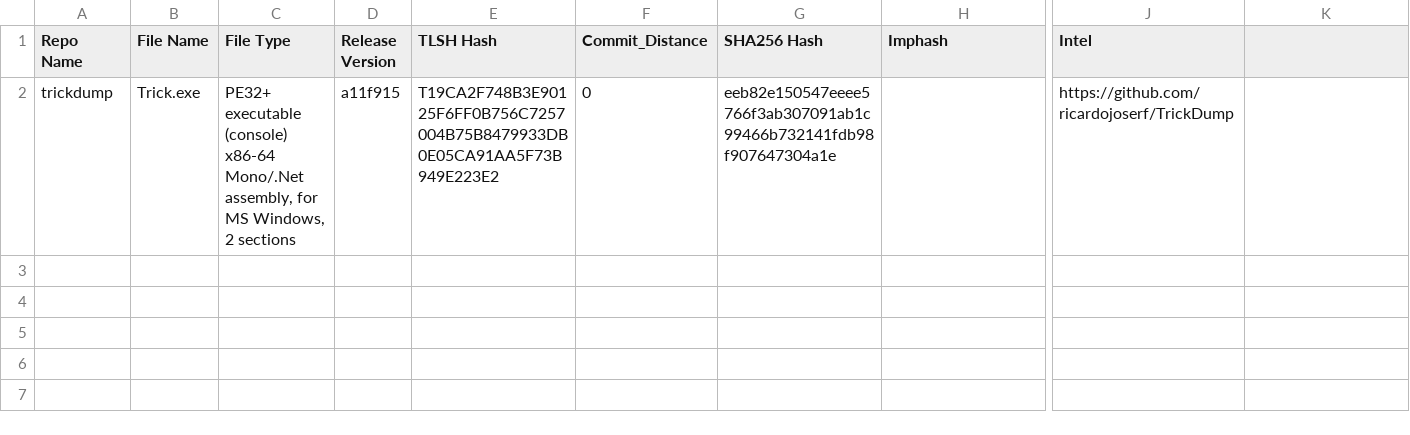
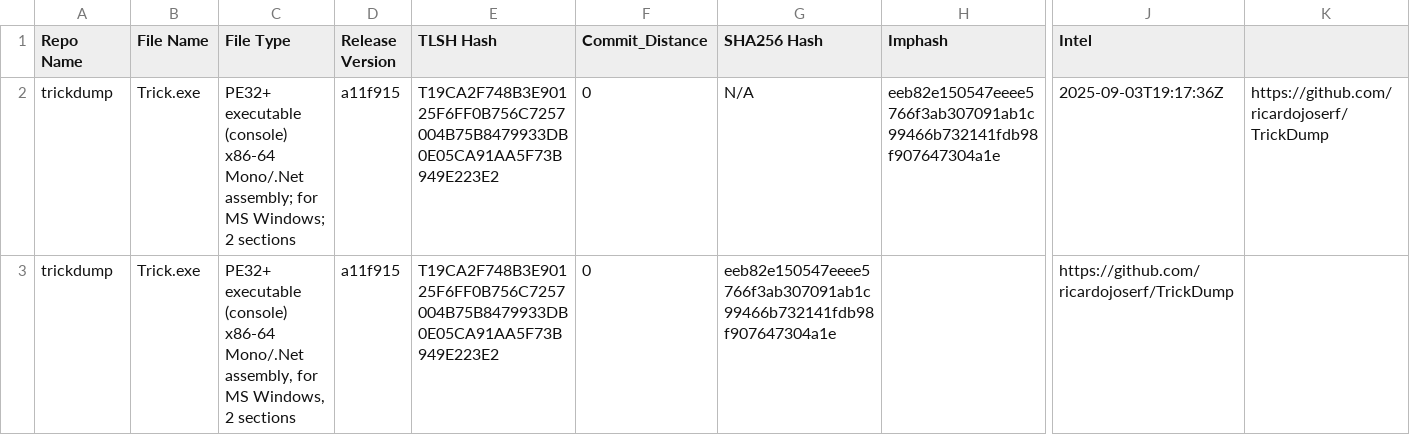
Before and after one commit to Magonia-Research/CelesTLSH-Hashes, a CSV file: trickdump/trickdump_tlsh_hashes.csv, drawn as a sheet; only a part is shown, gaps mark what is left out; rows hold the shown columns only; the diff names each change by its address in the sheet, - before the commit and + after, or states it on an @@ line.

Commit message:
Updated TLSH CSV

```diff
--- a/trickdump/trickdump_tlsh_hashes.csv
+++ b/trickdump/trickdump_tlsh_hashes.csv
+row 2: trickdump | Trick.exe | PE32+ executable (console) x86-64 Mono/.Net assembly; for MS Windows; 2 sections | a11f915 | T19CA2F748B3E90125F6FF0B756C7257004B75B8479933DB0E05CA91AA5F73B949E223E2 | 0 | N/A | eeb82e150547eeee5766f3ab307091ab1c99466b732141fdb98f907647304a1e | 2025-09-03T19:17:36Z | https://github.com/ricardojoserf/TrickDump
```
